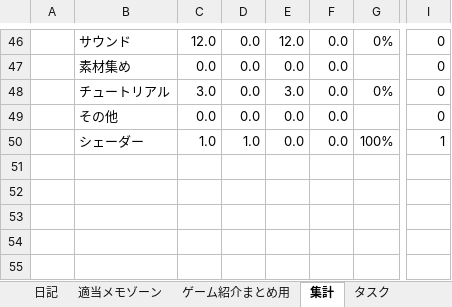
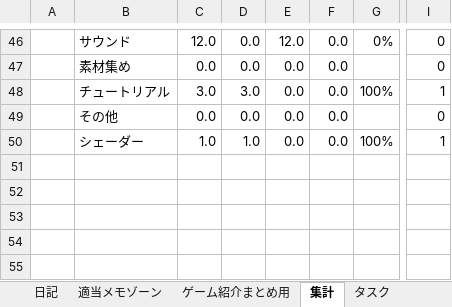
Before and after one commit to hir4rin/2026_winter, an Excel workbook: 進捗/コスト表_winter_2026.xlsx, sheet 集計, drawn as a sheet; only a part is shown, gaps mark what is left out; values as stored, in another font and other column widths than the file's, no borders; conditional formats not drawn; the diff covers the shown part only; the diff names each change by its address in the sheet, - before the commit and + after, or states it on an @@ line.

```diff
--- a/進捗/コスト表_winter_2026.xlsx (sheet 集計)
+++ b/進捗/コスト表_winter_2026.xlsx (sheet 集計)
-D48: 0.0
+D48: 3.0
-E48: 3.0
+E48: 0.0
-G48: 0%
+G48: 100%
-I48: 0
+I48: 1
```
Also changed, not shown: 17 edited cells elsewhere in this sheet, sheet タスク, hidden cells, 2 other files.
